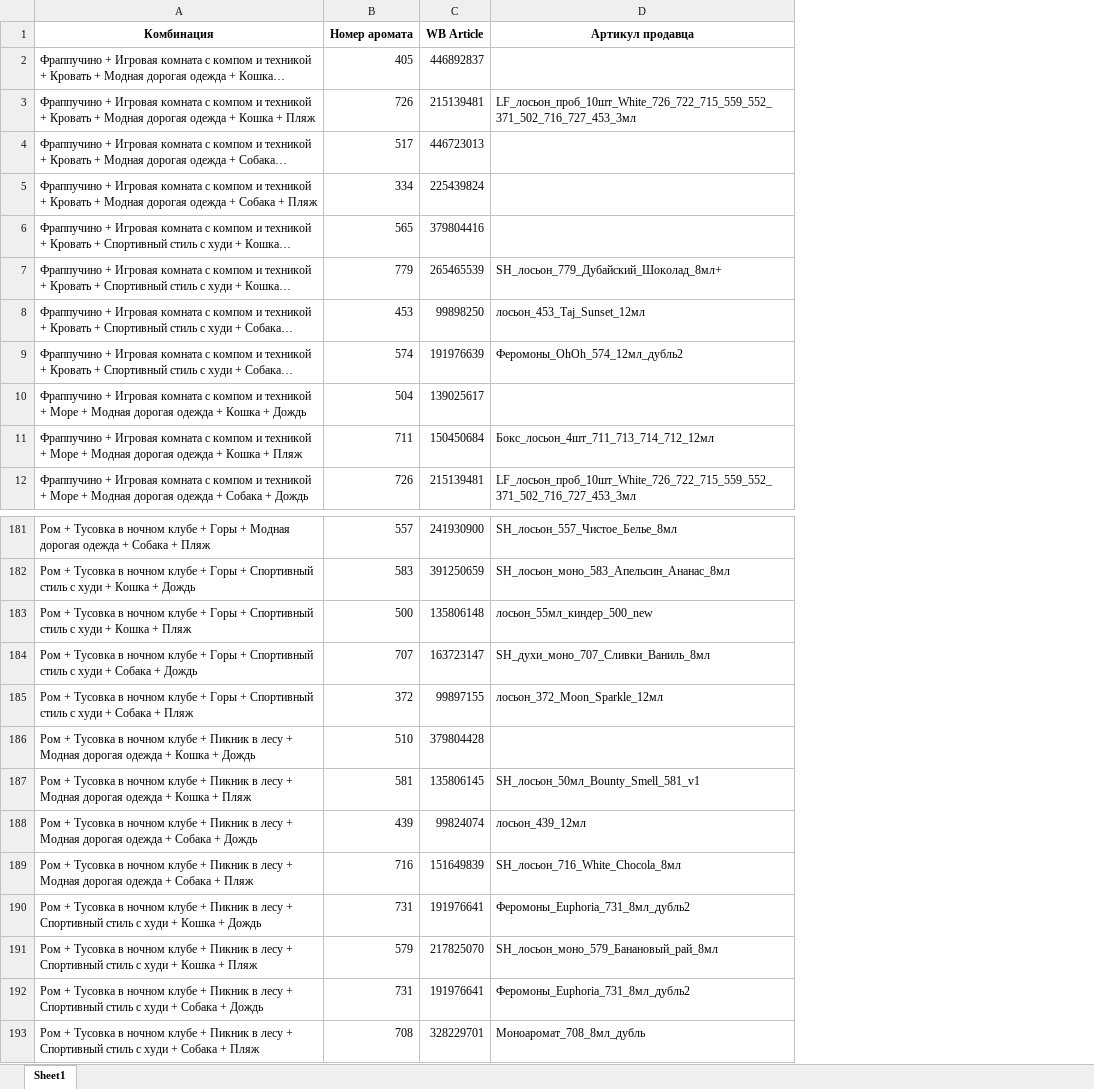
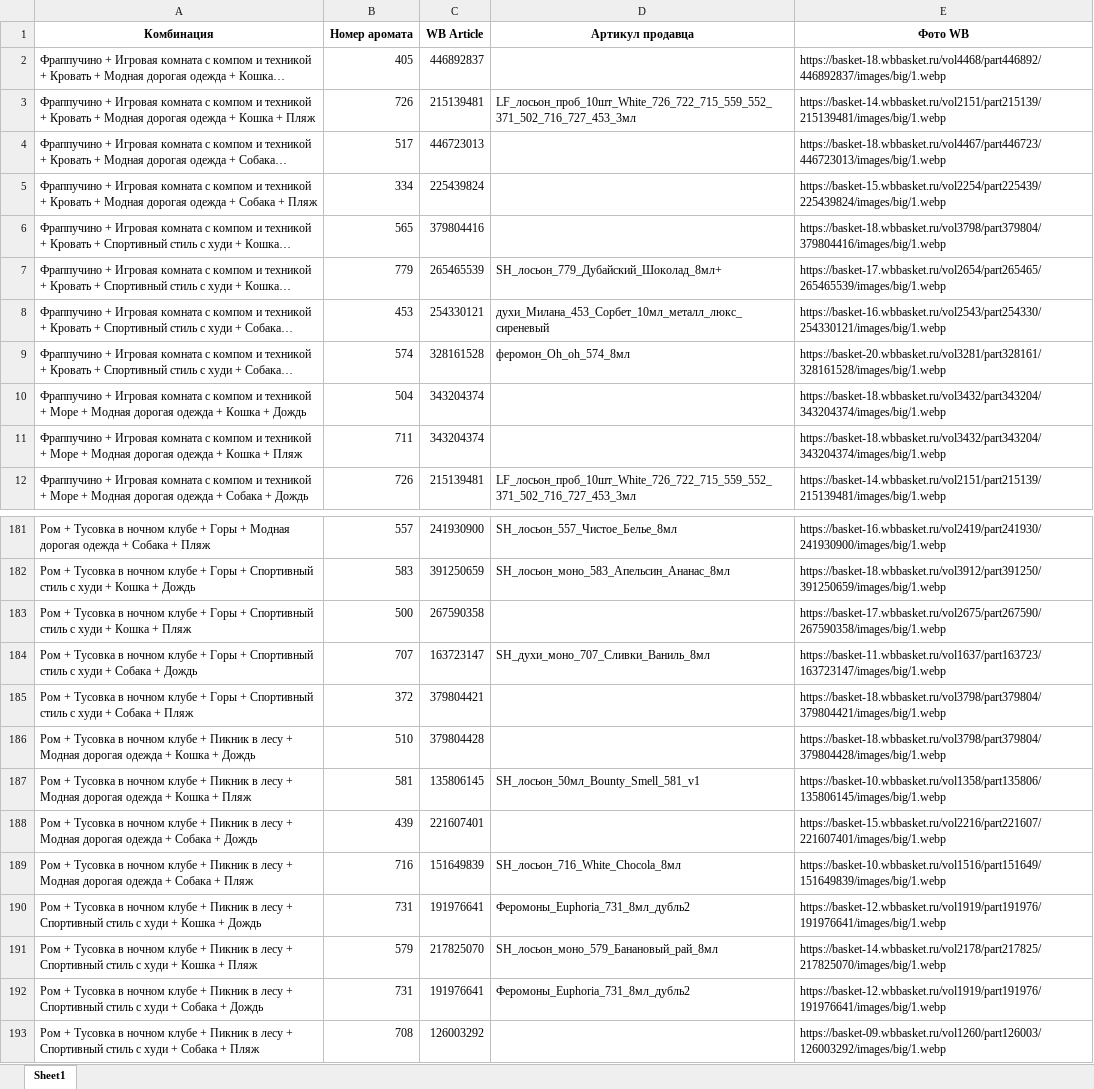
Before and after one commit to ta1na17/bot_aroma_shermadini, an Excel workbook: Tablitsa_bez_povtoriaiushchikhsia_kombinatsii.xlsx, sheet Sheet1, drawn as a sheet; only a part is shown, gaps mark what is left out; long unchanged cells end in …; values as stored, in another font and other column widths than the file's, no borders; the diff covers the shown part only; the diff names each change by its address in the sheet, - before the commit and + after, or states it on an @@ line.

```diff
--- a/Tablitsa_bez_povtoriaiushchikhsia_kombinatsii.xlsx (sheet Sheet1)
+++ b/Tablitsa_bez_povtoriaiushchikhsia_kombinatsii.xlsx (sheet Sheet1)
+column E (Фото WB), rows 2-12: https://basket-18.wbbasket.ru/vol4468/part446892/446892837/images/big/1.webp | https://basket-14.wbbasket.ru/vol2151/part215139/215139481/images/big/1.webp | https://basket-18.wbbasket.ru/vol4467/part446723/446723013/images/big/1.webp | https://basket-15.wbbasket.ru/vol2254/part225439/225439824/images/big/1.webp | https://basket-18.wbbasket.ru/vol3798/part379804/379804416/images/big/1.webp | https://basket-17.wbbasket.ru/vol2654/part265465/265465539/images/big/1.webp | https://basket-16.wbbasket.ru/vol2543/part254330/254330121/images/big/1.webp | https://basket-20.wbbasket.ru/vol3281/part328161/328161528/images/big/1.webp | https://basket-18.wbbasket.ru/vol3432/part343204/343204374/images/big/1.webp | https://basket-18.wbbasket.ru/vol3432/part343204/343204374/images/big/1.webp | https://basket-14.wbbasket.ru/vol2151/part215139/215139481/images/big/1.webp; rows 181-193: https://basket-16.wbbasket.ru/vol2419/part241930/241930900/images/big/1.webp | https://basket-18.wbbasket.ru/vol3912/part391250/391250659/images/big/1.webp | https://basket-17.wbbasket.ru/vol2675/part267590/267590358/images/big/1.webp | https://basket-11.wbbasket.ru/vol1637/part163723/163723147/images/big/1.webp | https://basket-18.wbbasket.ru/vol3798/part379804/379804421/images/big/1.webp | https://basket-18.wbbasket.ru/vol3798/part379804/379804428/images/big/1.webp | https://basket-10.wbbasket.ru/vol1358/part135806/135806145/images/big/1.webp | https://basket-15.wbbasket.ru/vol2216/part221607/221607401/images/big/1.webp | https://basket-10.wbbasket.ru/vol1516/part151649/151649839/images/big/1.webp | https://basket-12.wbbasket.ru/vol1919/part191976/191976641/images/big/1.webp | https://basket-14.wbbasket.ru/vol2178/part217825/217825070/images/big/1.webp | https://basket-12.wbbasket.ru/vol1919/part191976/191976641/images/big/1.webp | https://basket-09.wbbasket.ru/vol1260/part126003/126003292/images/big/1.webp
-C8 (WB Article): 99898250
+C8 (WB Article): 254330121
-D8 (Артикул продавца): лосьон_453_Taj_Sunset_12мл
+D8 (Артикул продавца): духи_Милана_453_Сорбет_10мл_металл_люкс_сиреневый
-C9 (WB Article): 191976639
+C9 (WB Article): 328161528
-D9 (Артикул продавца): Феромоны_OhOh_574_12мл_дубль2
+D9 (Артикул продавца): феромон_Oh_oh_574_8мл
-C10 (WB Article): 139025617
+C10 (WB Article): 343204374
-C11 (WB Article): 150450684
+C11 (WB Article): 343204374
-D11 (Артикул продавца): Бокс_лосьон_4шт_711_713_714_712_12мл
+D11 (Артикул продавца): (empty)
-C183 (WB Article): 135806148
+C183 (WB Article): 267590358
-D183 (Артикул продавца): лосьон_55мл_киндер_500_new
+D183 (Артикул продавца): (empty)
-C185 (WB Article): 99897155
+C185 (WB Article): 379804421
-D185 (Артикул продавца): лосьон_372_Moon_Sparkle_12мл
+D185 (Артикул продавца): (empty)
-C188 (WB Article): 99824074
+C188 (WB Article): 221607401
-D188 (Артикул продавца): лосьон_439_12мл
+D188 (Артикул продавца): (empty)
-C193 (WB Article): 328229701
+C193 (WB Article): 126003292
-D193 (Артикул продавца): Моноаромат_708_8мл_дубль
+D193 (Артикул продавца): (empty)
```
Also changed, not shown: 75 edited cells elsewhere in this sheet, 7 other files.
